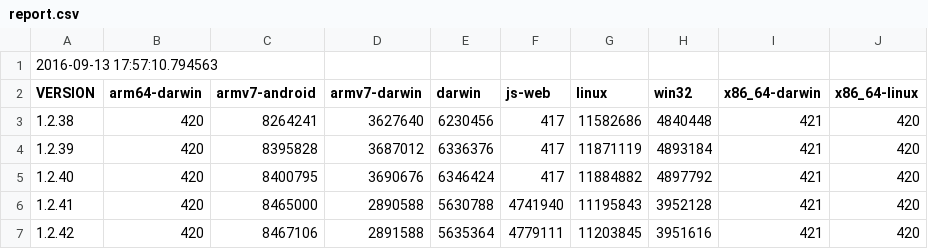
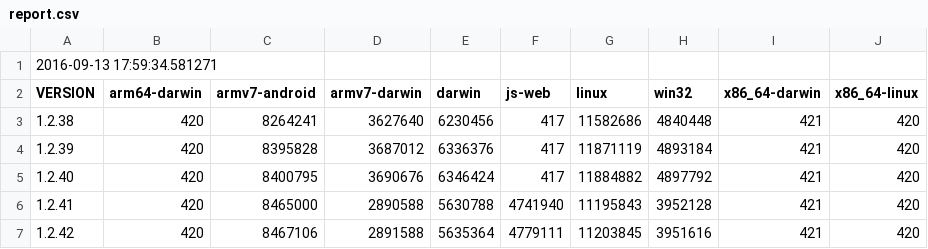
Before and after one commit to defold/build-size, a CSV file: report.csv, drawn as a sheet; only a part is shown.

Commit message:
Generated new size report and graph

```diff
--- a/report.csv
+++ b/report.csv
@@ -1,2 +1,2 @@
-2016-09-13 17:57:10.794563
+2016-09-13 17:59:34.581271
 VERSION,arm64-darwin,armv7-android,armv7-darwin,darwin,js-web,linux,win32,x86_64-darwin,x86_64-linux
```
Also changed, not shown: 1 other file.
